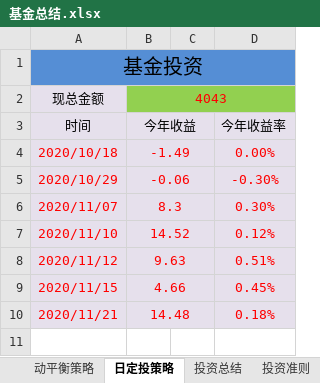
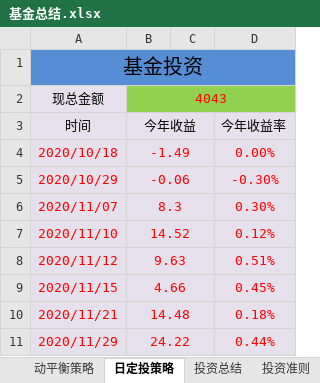
Before and after one commit to 77768699/fund-investment, an Excel workbook: 基金总结.xlsx, sheet 日定投策略, drawn as a sheet; values as stored, in another font and other column widths than the file's, no borders; charts and pictures not drawn; the diff names each change by its address in the sheet, - before the commit and + after, or states it on an @@ line.

```diff
--- a/基金总结.xlsx (sheet 日定投策略)
+++ b/基金总结.xlsx (sheet 日定投策略)
+row 11: 2020/11/29 | 24.22 |  | 0.44%
```
Also changed, not shown: sheet 动平衡策略, charts or pictures.
